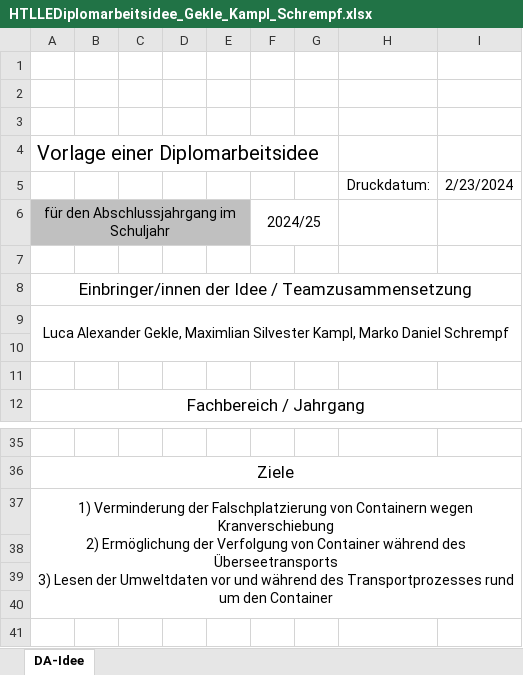
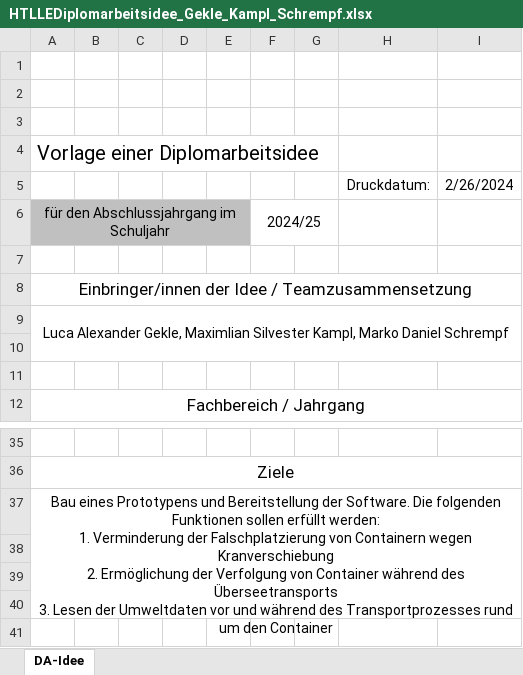
Before and after one commit to bitsneak/Contrude, an Excel workbook: Projectmanagement/HTLLEDiplomarbeitsidee_Gekle_Kampl_Schrempf.xlsx, sheet DA-Idee, drawn as a sheet; only a part is shown, gaps mark what is left out; values as stored, in another font and other column widths than the file's, no borders; charts and pictures not drawn; ↵ is a line break in a cell; the diff names each change by its address in the sheet, - before the commit and + after, or states it on an @@ line.

Commit message:
Übergeordnetes Ziel in DA-Idee

```diff
--- a/Projectmanagement/HTLLEDiplomarbeitsidee_Gekle_Kampl_Schrempf.xlsx (sheet DA-Idee)
+++ b/Projectmanagement/HTLLEDiplomarbeitsidee_Gekle_Kampl_Schrempf.xlsx (sheet DA-Idee)
-I5: 2/23/2024
+I5: 2/26/2024
-A37: 1) Verminderung der Falschplatzierung von Containern wegen Kranverschiebung ↵ 2) Ermöglichung der Verfolgung von Container während des Überseetransports ↵ 3) Lesen der…
+A37: Bau eines Prototypens und Bereitstellung der Software. Die folgenden Funktionen sollen erfüllt werden: ↵ 1. Verminderung der Falschplatzierung von Containern wegen Kranverschiebung ↵ 2. Ermöglichung der Verfolgung von Container während des Überseetransports ↵ 3. Lesen der…
```
